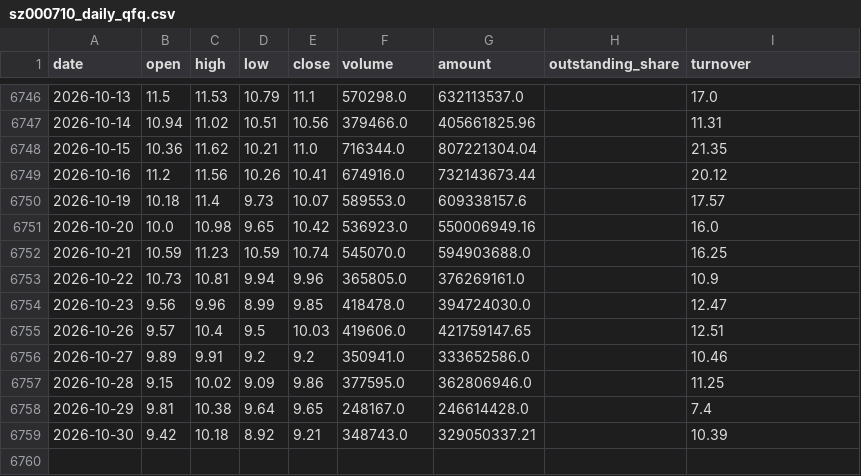
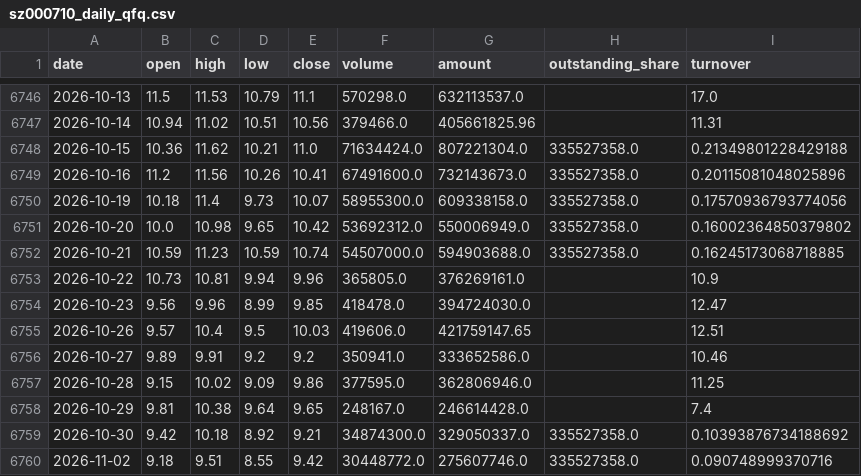
Before and after one commit to zhouyy858/BRJY_optimized, a CSV file: data/sz000710_daily_qfq.csv, drawn as a sheet; only a part is shown, gaps mark what is left out.

```diff
--- a/data/sz000710_daily_qfq.csv
+++ b/data/sz000710_daily_qfq.csv
@@ -6747,7 +6747,7 @@
 2026-10-14,10.94,11.02,10.51,10.56,379466.0,405661825.96,,11.31
-2026-10-15,10.36,11.62,10.21,11.0,716344.0,807221304.04,,21.35
-2026-10-16,11.2,11.56,10.26,10.41,674916.0,732143673.44,,20.12
-2026-10-19,10.18,11.4,9.73,10.07,589553.0,609338157.6,,17.57
-2026-10-20,10.0,10.98,9.65,10.42,536923.0,550006949.16,,16.0
-2026-10-21,10.59,11.23,10.59,10.74,545070.0,594903688.0,,16.25
+2026-10-15,10.36,11.62,10.21,11.0,71634424.0,807221304.0,335527358.0,0.21349801228429188
+2026-10-16,11.2,11.56,10.26,10.41,67491600.0,732143673.0,335527358.0,0.20115081048025896
+2026-10-19,10.18,11.4,9.73,10.07,58955300.0,609338158.0,335527358.0,0.17570936793774056
+2026-10-20,10.0,10.98,9.65,10.42,53692312.0,550006949.0,335527358.0,0.16002364850379802
+2026-10-21,10.59,11.23,10.59,10.74,54507000.0,594903688.0,335527358.0,0.16245173068718885
 2026-10-22,10.73,10.81,9.94,9.96,365805.0,376269161.0,,10.9
@@ -6758,2 +6758,3 @@
 2026-10-29,9.81,10.38,9.64,9.65,248167.0,246614428.0,,7.4
-2026-10-30,9.42,10.18,8.92,9.21,348743.0,329050337.21,,10.39
+2026-10-30,9.42,10.18,8.92,9.21,34874300.0,329050337.0,335527358.0,0.10393876734188692
+2026-11-02,9.18,9.51,8.55,9.42,30448772.0,275607746.0,335527358.0,0.090748999370716
```
Also changed, not shown: data/sh000001_daily.csv, data/signal_log.csv, 5 other files.
